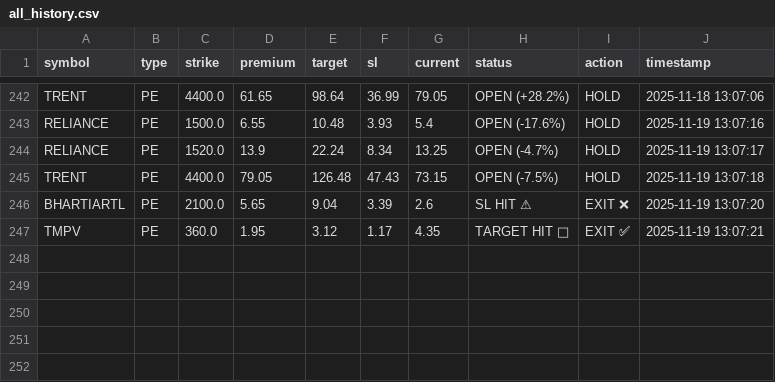
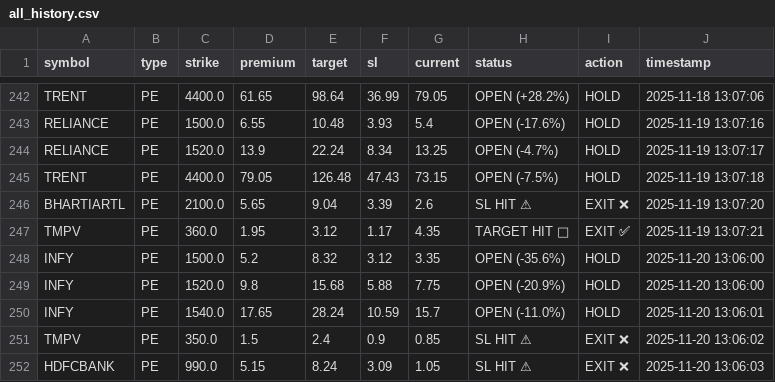
Before and after one commit to Vishalsnw/NIFTY_OPTIONS, a CSV file: all_history.csv, drawn as a sheet; only a part is shown, gaps mark what is left out; the diff names each change by its address in the sheet, - before the commit and + after, or states it on an @@ line.

```diff
--- a/all_history.csv
+++ b/all_history.csv
+row 248: INFY | PE | 1500.0 | 5.2 | 8.32 | 3.12 | 3.35 | OPEN (-35.6%) | HOLD | 2025-11-20 13:06:00
+row 249: INFY | PE | 1520.0 | 9.8 | 15.68 | 5.88 | 7.75 | OPEN (-20.9%) | HOLD | 2025-11-20 13:06:00
+row 250: INFY | PE | 1540.0 | 17.65 | 28.24 | 10.59 | 15.7 | OPEN (-11.0%) | HOLD | 2025-11-20 13:06:01
+row 251: TMPV | PE | 350.0 | 1.5 | 2.4 | 0.9 | 0.85 | SL HIT ⚠ | EXIT ❌ | 2025-11-20 13:06:02
+row 252: HDFCBANK | PE | 990.0 | 5.15 | 8.24 | 3.09 | 1.05 | SL HIT ⚠ | EXIT ❌ | 2025-11-20 13:06:03
```
